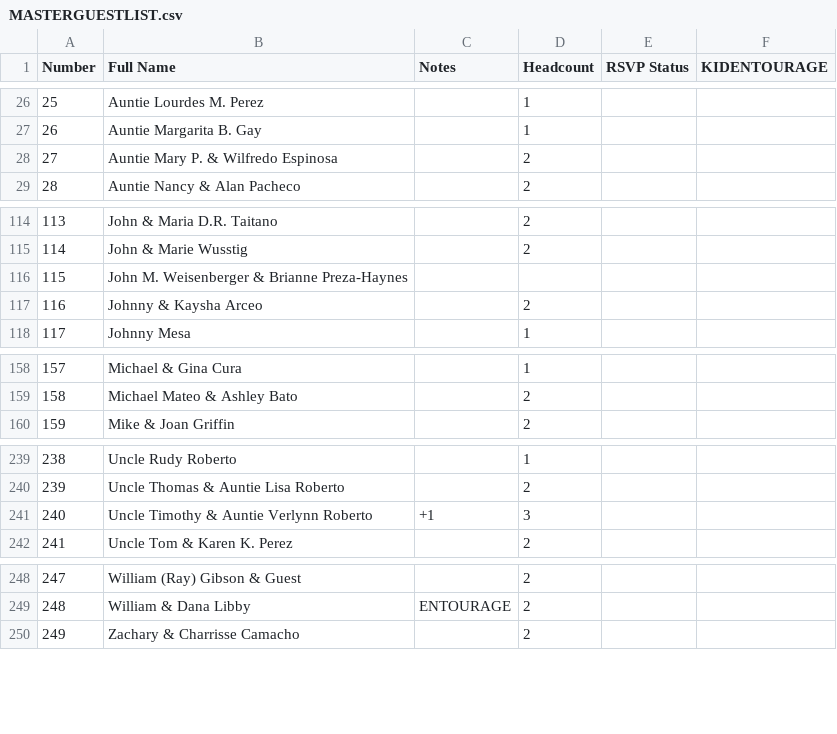
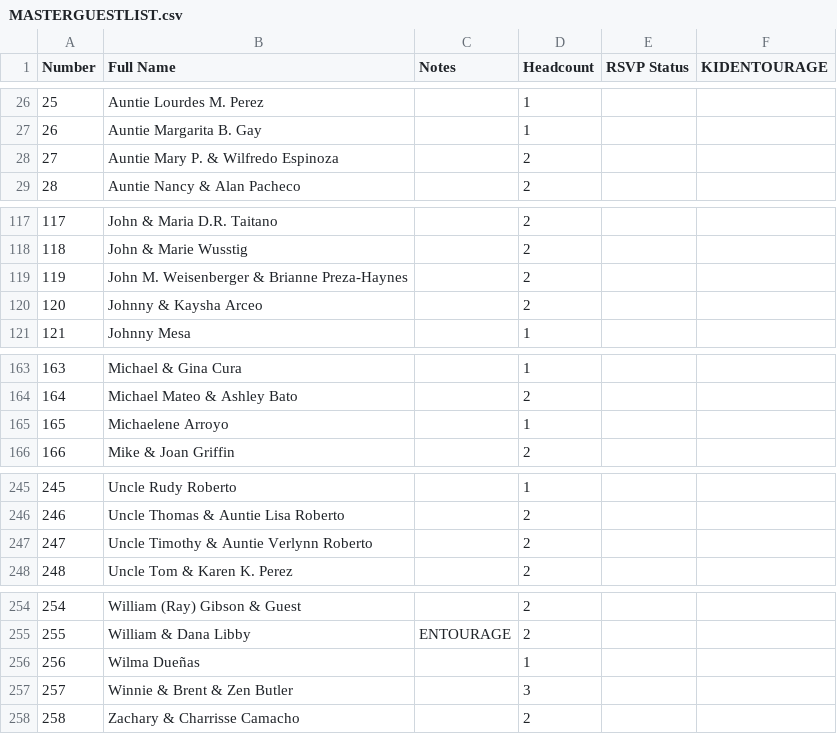
Before and after one commit to SHISLER671/WeddingWebsite, a CSV file: MASTERGUESTLIST.csv, drawn as a sheet; only a part is shown, gaps mark what is left out; addresses are those after the commit; the diff covers the shown part only; the diff names each change by its address in the sheet, - before the commit and + after, or states it on an @@ line.

```diff
--- a/MASTERGUESTLIST.csv
+++ b/MASTERGUESTLIST.csv
-B28 (Full Name): Auntie Mary P. & Wilfredo Espinosa
+B28 (Full Name): Auntie Mary P. & Wilfredo Espinoza
@@ column A (Number) renumbered from row 50 down @@
-D119 (Headcount): (empty)
+D119 (Headcount): 2
+row 165: 165 | Michaelene Arroyo |  | 1
-C247 (Notes): +1
+C247 (Notes): (empty)
-D247 (Headcount): 3
+D247 (Headcount): 2
+row 256: 256 | Wilma Dueñas |  | 1
+row 257: 257 | Winnie & Brent & Zen Butler |  | 3
```
Also changed, not shown: 6 added rows, 1 removed row and 6 edited cells elsewhere in this file, 5 other files.
